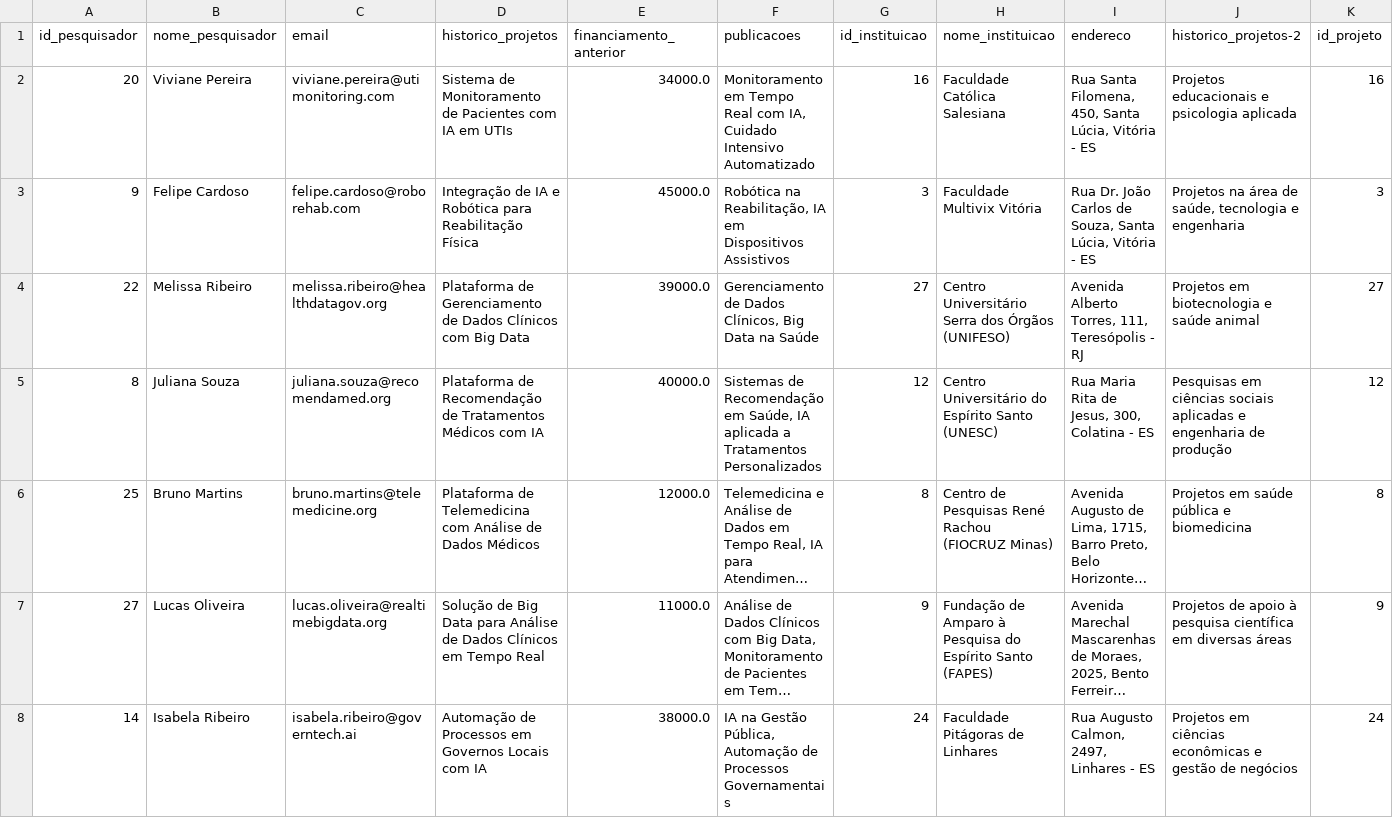
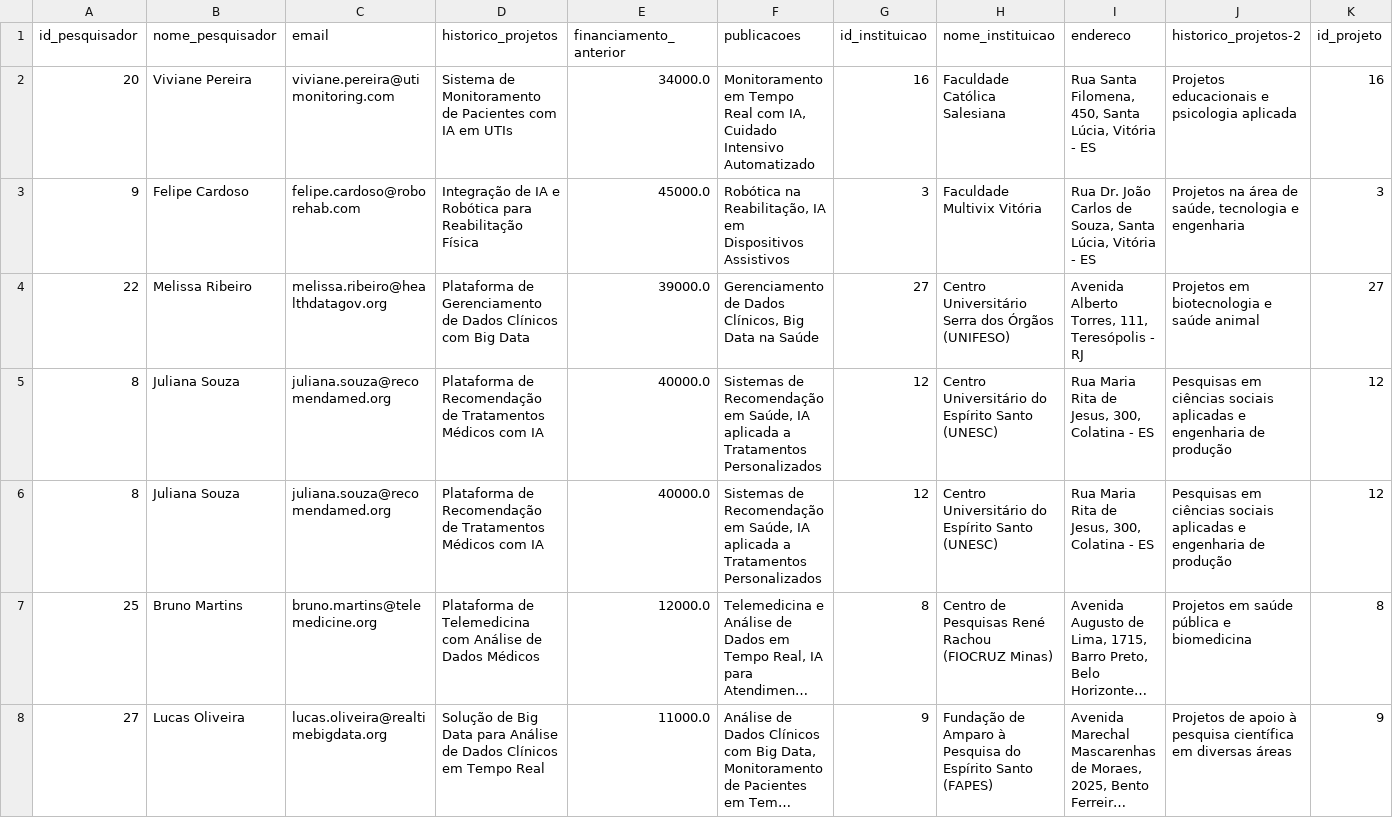
Before and after one commit to disciplabs/labin, a CSV file: data/sample/fundacaoPesquisa_updated.csv, drawn as a sheet; only a part is shown; the shorter side is filled out with more unchanged rows; long unchanged cells end in …; rows hold the shown columns only; the diff covers the shown part only; the diff names each change by its address in the sheet, - before the commit and + after, or states it on an @@ line.

Commit message:
Update fundacaoPesquisa_updated.csv

```diff
--- a/data/sample/fundacaoPesquisa_updated.csv
+++ b/data/sample/fundacaoPesquisa_updated.csv
+row 6: 8 | Juliana Souza | juliana.souza@recomendamed.org | Plataforma de Recomendação de Tratamentos Médicos com IA | 40000.0 | Sistemas de Recomendação em Saúde, IA aplicada a Tratamentos Personalizados | 12 | Centro Universitário do Espírito Santo (UNESC) | Rua Maria Rita de Jesus, 300, Colatina - ES | Pesquisas em ciências sociais aplicadas e engenharia de produção | 12
```
Also changed, not shown: 1 added row elsewhere in this file.
